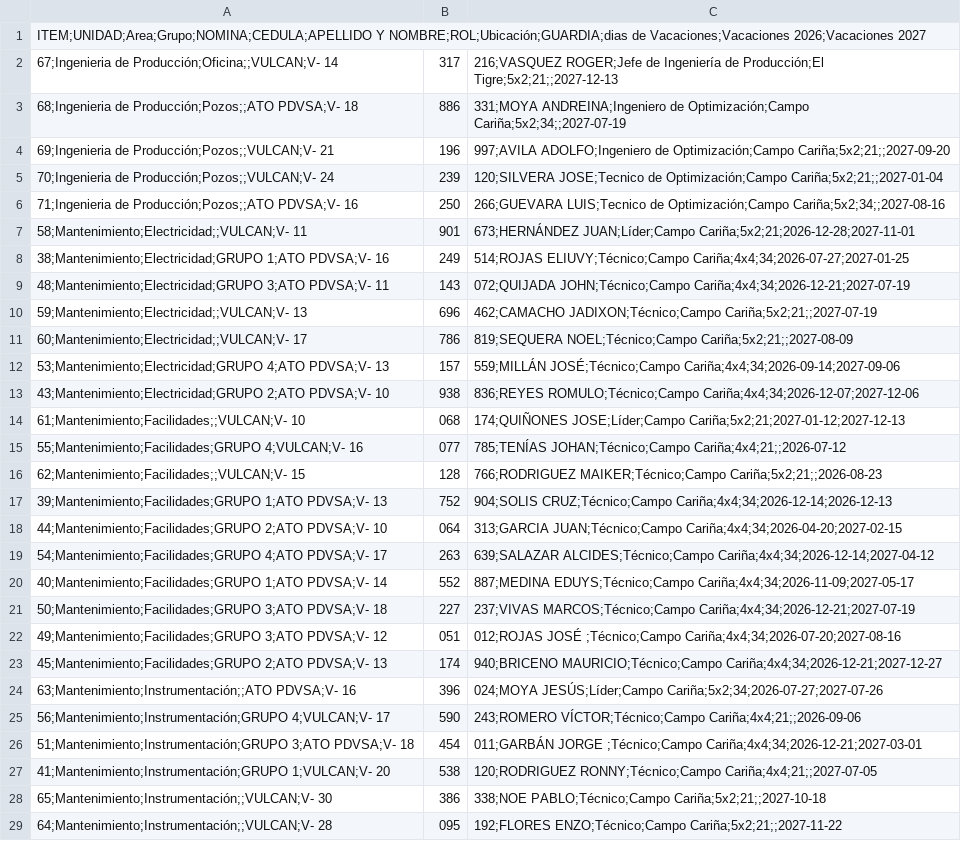
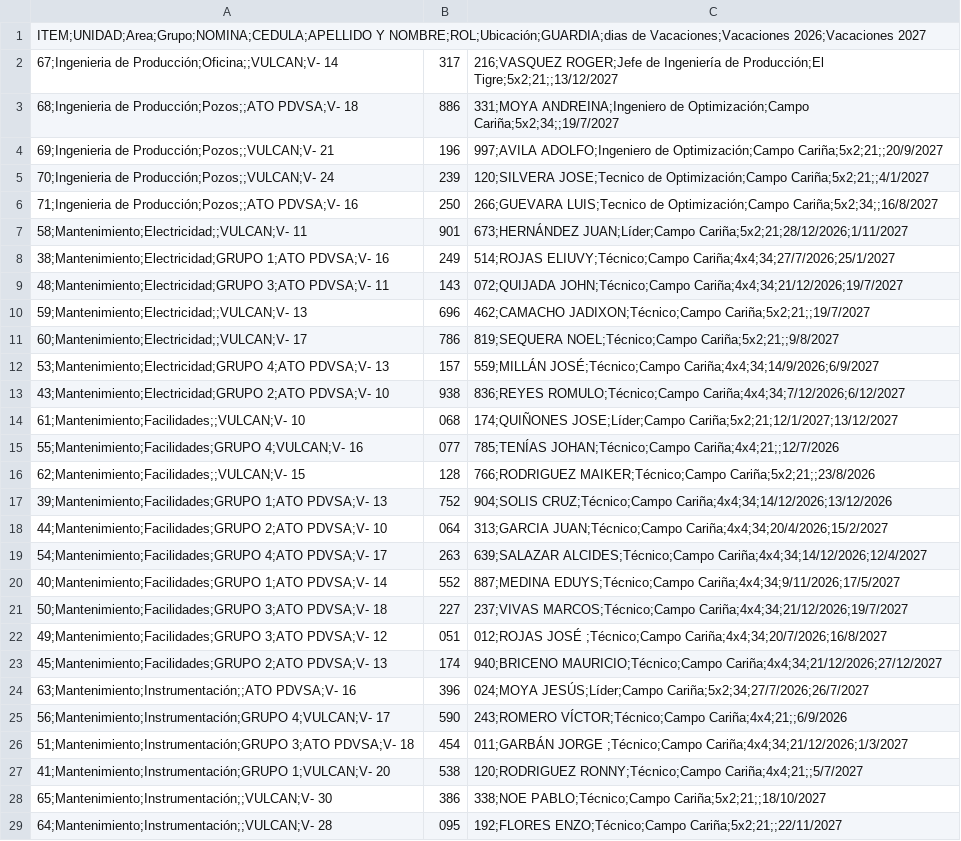
Before and after one commit to karlij/planificador-vacaciones, a CSV file: vacaciones personal produccion.csv, drawn as a sheet; only a part is shown; the diff covers the shown part only; the diff names each change by its address in the sheet, - before the commit and + after, or states it on an @@ line.

Commit message:
Update vacaciones personal produccion.csv

```diff
--- a/vacaciones personal produccion.csv
+++ b/vacaciones personal produccion.csv
-C2: …de Producción;El Tigre;5x2;21;;2027-12-13
+C2: …de Producción;El Tigre;5x2;21;;13/12/2027
-C3: …de Optimización;Campo Cariña;5x2;34;;2027-07-19
+C3: …de Optimización;Campo Cariña;5x2;34;;19/7/2027
-C4: …de Optimización;Campo Cariña;5x2;21;;2027-09-20
+C4: …de Optimización;Campo Cariña;5x2;21;;20/9/2027
-C5: …de Optimización;Campo Cariña;5x2;21;;2027-01-04
+C5: …de Optimización;Campo Cariña;5x2;21;;4/1/2027
-C6: …de Optimización;Campo Cariña;5x2;34;;2027-08-16
+C6: …de Optimización;Campo Cariña;5x2;34;;16/8/2027
-C7: 673;HERNÁNDEZ JUAN;Líder;Campo Cariña;5x2;21;2026-12-28;2027-11-01
+C7: 673;HERNÁNDEZ JUAN;Líder;Campo Cariña;5x2;21;28/12/2026;1/11/2027
-C8: 514;ROJAS ELIUVY;Técnico;Campo Cariña;4x4;34;2026-07-27;2027-01-25
+C8: 514;ROJAS ELIUVY;Técnico;Campo Cariña;4x4;34;27/7/2026;25/1/2027
-C9: 072;QUIJADA JOHN;Técnico;Campo Cariña;4x4;34;2026-12-21;2027-07-19
+C9: 072;QUIJADA JOHN;Técnico;Campo Cariña;4x4;34;21/12/2026;19/7/2027
-C10: 462;CAMACHO JADIXON;Técnico;Campo Cariña;5x2;21;;2027-07-19
+C10: 462;CAMACHO JADIXON;Técnico;Campo Cariña;5x2;21;;19/7/2027
-C11: 819;SEQUERA NOEL;Técnico;Campo Cariña;5x2;21;;2027-08-09
+C11: 819;SEQUERA NOEL;Técnico;Campo Cariña;5x2;21;;9/8/2027
-C12: 559;MILLÁN JOSÉ;Técnico;Campo Cariña;4x4;34;2026-09-14;2027-09-06
+C12: 559;MILLÁN JOSÉ;Técnico;Campo Cariña;4x4;34;14/9/2026;6/9/2027
-C13: 836;REYES ROMULO;Técnico;Campo Cariña;4x4;34;2026-12-07;2027-12-06
+C13: 836;REYES ROMULO;Técnico;Campo Cariña;4x4;34;7/12/2026;6/12/2027
-C14: 174;QUIÑONES JOSE;Líder;Campo Cariña;5x2;21;2027-01-12;2027-12-13
+C14: 174;QUIÑONES JOSE;Líder;Campo Cariña;5x2;21;12/1/2027;13/12/2027
-C15: 785;TENÍAS JOHAN;Técnico;Campo Cariña;4x4;21;;2026-07-12
+C15: 785;TENÍAS JOHAN;Técnico;Campo Cariña;4x4;21;;12/7/2026
-C16: 766;RODRIGUEZ MAIKER;Técnico;Campo Cariña;5x2;21;;2026-08-23
+C16: 766;RODRIGUEZ MAIKER;Técnico;Campo Cariña;5x2;21;;23/8/2026
-C17: 904;SOLIS CRUZ;Técnico;Campo Cariña;4x4;34;2026-12-14;2026-12-13
+C17: 904;SOLIS CRUZ;Técnico;Campo Cariña;4x4;34;14/12/2026;13/12/2026
-C18: 313;GARCIA JUAN;Técnico;Campo Cariña;4x4;34;2026-04-20;2027-02-15
+C18: 313;GARCIA JUAN;Técnico;Campo Cariña;4x4;34;20/4/2026;15/2/2027
-C19: 639;SALAZAR ALCIDES;Técnico;Campo Cariña;4x4;34;2026-12-14;2027-04-12
+C19: 639;SALAZAR ALCIDES;Técnico;Campo Cariña;4x4;34;14/12/2026;12/4/2027
-C20: 887;MEDINA EDUYS;Técnico;Campo Cariña;4x4;34;2026-11-09;2027-05-17
+C20: 887;MEDINA EDUYS;Técnico;Campo Cariña;4x4;34;9/11/2026;17/5/2027
-C21: 237;VIVAS MARCOS;Técnico;Campo Cariña;4x4;34;2026-12-21;2027-07-19
+C21: 237;VIVAS MARCOS;Técnico;Campo Cariña;4x4;34;21/12/2026;19/7/2027
-C22: …JOSÉ ;Técnico;Campo Cariña;4x4;34;2026-07-20;2027-08-16
+C22: …JOSÉ ;Técnico;Campo Cariña;4x4;34;20/7/2026;16/8/2027
-C23: 940;BRICENO MAURICIO;Técnico;Campo Cariña;4x4;34;2026-12-21;2027-12-27
+C23: 940;BRICENO MAURICIO;Técnico;Campo Cariña;4x4;34;21/12/2026;27/12/2027
-C24: 024;MOYA JESÚS;Líder;Campo Cariña;5x2;34;2026-07-27;2027-07-26
+C24: 024;MOYA JESÚS;Líder;Campo Cariña;5x2;34;27/7/2026;26/7/2027
-C25: 243;ROMERO VÍCTOR;Técnico;Campo Cariña;4x4;21;;2026-09-06
+C25: 243;ROMERO VÍCTOR;Técnico;Campo Cariña;4x4;21;;6/9/2026
-C26: …JORGE ;Técnico;Campo Cariña;4x4;34;2026-12-21;2027-03-01
+C26: …JORGE ;Técnico;Campo Cariña;4x4;34;21/12/2026;1/3/2027
-C27: 120;RODRIGUEZ RONNY;Técnico;Campo Cariña;4x4;21;;2027-07-05
+C27: 120;RODRIGUEZ RONNY;Técnico;Campo Cariña;4x4;21;;5/7/2027
-C28: 338;NOE PABLO;Técnico;Campo Cariña;5x2;21;;2027-10-18
+C28: 338;NOE PABLO;Técnico;Campo Cariña;5x2;21;;18/10/2027
-C29: 192;FLORES ENZO;Técnico;Campo Cariña;5x2;21;;2027-11-22
+C29: 192;FLORES ENZO;Técnico;Campo Cariña;5x2;21;;22/11/2027
```
Also changed, not shown: 54 edited cells elsewhere in this file.
